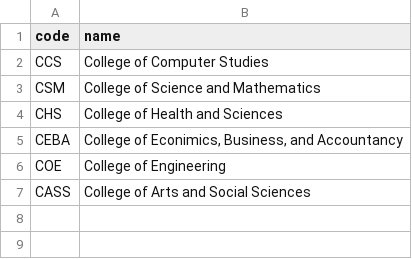
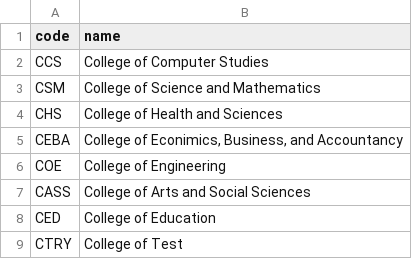
Before and after one commit to shasheenahdeeneillelumasag/CCC151---SSIS, a CSV file: colleges.csv, drawn as a sheet.

```diff
--- a/colleges.csv
+++ b/colleges.csv
@@ -7 +7,3 @@ COE,College of Engineering
 CASS,College of Arts and Social Sciences
+CED,College of Education
+CTRY,College of Test
```
Also changed, not shown: programs.csv, students.csv.
